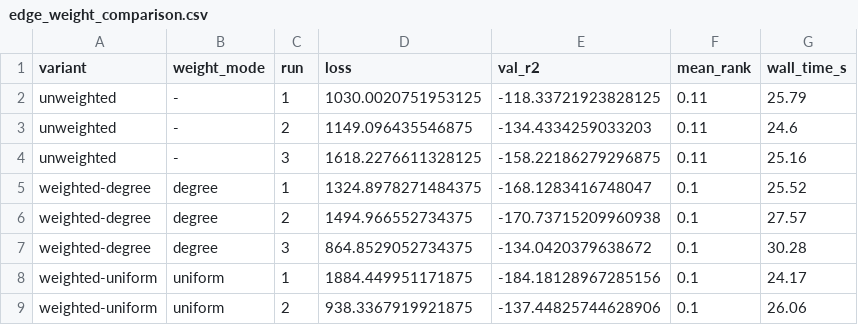
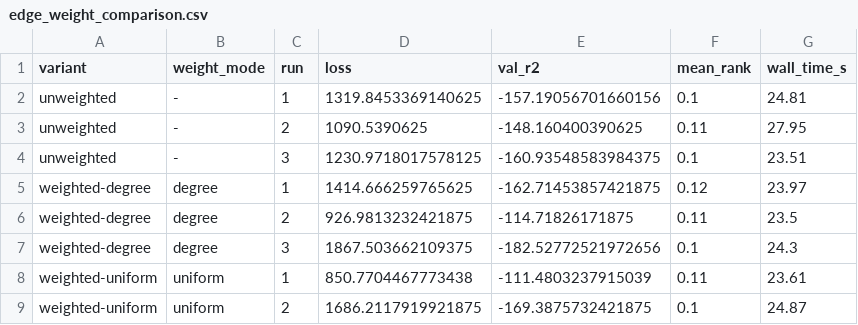
Before and after one commit to trishaladabala/deeptrace, a CSV file: edge_weight_comparison.csv, drawn as a sheet; only a part is shown; the diff covers the shown part only.

```diff
--- a/edge_weight_comparison.csv
+++ b/edge_weight_comparison.csv
@@ -1,9 +1,9 @@
 variant,weight_mode,run,loss,val_r2,mean_rank,wall_time_s
-unweighted,-,1,1030.0020751953125,-118.33721923828125,0.11,25.79
-unweighted,-,2,1149.096435546875,-134.4334259033203,0.11,24.6
-unweighted,-,3,1618.2276611328125,-158.22186279296875,0.11,25.16
-weighted-degree,degree,1,1324.8978271484375,-168.1283416748047,0.1,25.52
-weighted-degree,degree,2,1494.966552734375,-170.73715209960938,0.1,27.57
-weighted-degree,degree,3,864.8529052734375,-134.0420379638672,0.1,30.28
-weighted-uniform,uniform,1,1884.449951171875,-184.18128967285156,0.1,24.17
-weighted-uniform,uniform,2,938.3367919921875,-137.44825744628906,0.1,26.06
+unweighted,-,1,1319.8453369140625,-157.19056701660156,0.1,24.81
+unweighted,-,2,1090.5390625,-148.160400390625,0.11,27.95
+unweighted,-,3,1230.9718017578125,-160.93548583984375,0.1,23.51
+weighted-degree,degree,1,1414.666259765625,-162.71453857421875,0.12,23.97
+weighted-degree,degree,2,926.9813232421875,-114.71826171875,0.11,23.5
+weighted-degree,degree,3,1867.503662109375,-182.52772521972656,0.1,24.3
+weighted-uniform,uniform,1,850.7704467773438,-111.4803237915039,0.11,23.61
+weighted-uniform,uniform,2,1686.2117919921875,-169.3875732421875,0.1,24.87
```
Also changed, not shown: 16 edited cells elsewhere in this file, ablation_study.csv, evaluation_results/full_results.csv, 16 other files.
